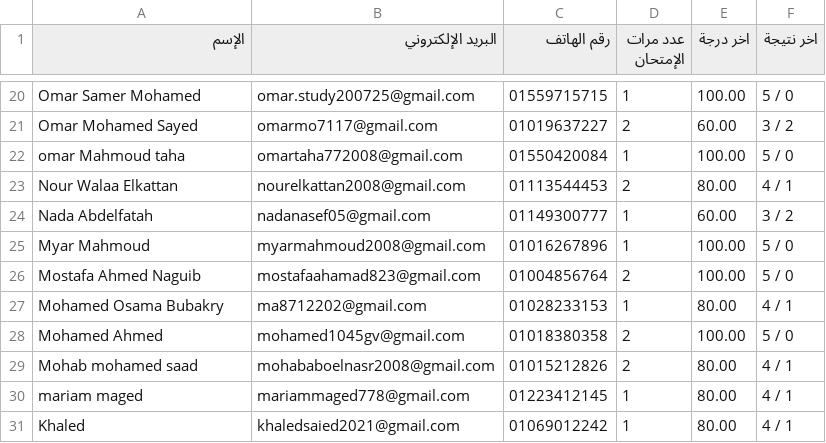
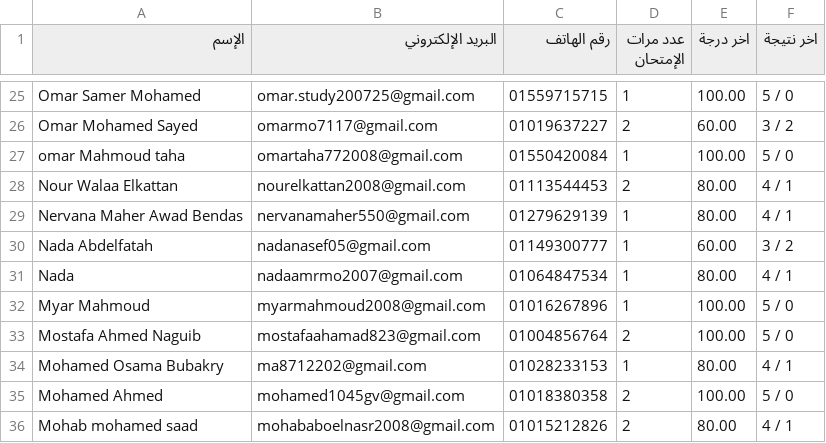
Before and after one commit to Harvovich/Marks-csv, a CSV file: 3sci.csv, drawn as a sheet; only a part is shown, gaps mark what is left out; the shorter side is filled out with more unchanged rows; the diff covers the shown part only.

```diff
--- a/3sci.csv
+++ b/3sci.csv
@@ -23,3 +28,5 @@
 "Nour Walaa Elkattan","nourelkattan2008@gmail.com","01113544453","2","80.00","4 / 1"
+"Nervana Maher Awad Bendas","nervanamaher550@gmail.com","01279629139","1","80.00","4 / 1"
 "Nada Abdelfatah","nadanasef05@gmail.com","01149300777","1","60.00","3 / 2"
+"Nada","nadaamrmo2007@gmail.com","01064847534","1","80.00","4 / 1"
 "Myar Mahmoud","myarmahmoud2008@gmail.com","01016267896","1","100.00","5 / 0"
```
Also changed, not shown: 10 added rows and 1 edited cell elsewhere in this file.
